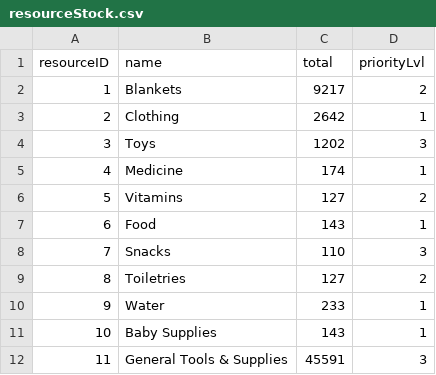
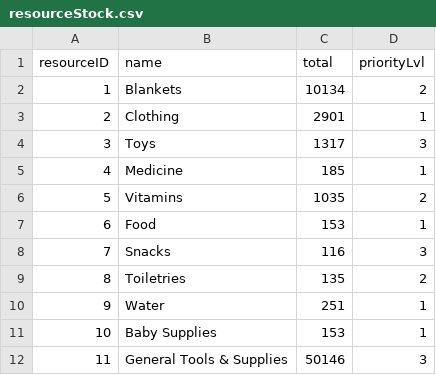
Before and after one commit to bennylao/ucl-humanitarian-management-system-CLI, a CSV file: humanitarian_management_system/data/resourceStock.csv, drawn as a sheet.

```diff
--- a/humanitarian_management_system/data/resourceStock.csv
+++ b/humanitarian_management_system/data/resourceStock.csv
@@ -1,12 +1,12 @@
 resourceID,name,total,priorityLvl
-1,Blankets,9217,2
-2,Clothing,2642,1
-3,Toys,1202,3
-4,Medicine,174,1
-5,Vitamins,127,2
-6,Food,143,1
-7,Snacks,110,3
-8,Toiletries,127,2
-9,Water,233,1
-10,Baby Supplies,143,1
-11,General Tools & Supplies,45591,3
+1,Blankets,10134,2
+2,Clothing,2901,1
+3,Toys,1317,3
+4,Medicine,185,1
+5,Vitamins,1035,2
+6,Food,153,1
+7,Snacks,116,3
+8,Toiletries,135,2
+9,Water,251,1
+10,Baby Supplies,153,1
+11,General Tools & Supplies,50146,3
```
Also changed, not shown: humanitarian_management_system/data/event.csv, humanitarian_management_system/data/resourceAllocation.csv, 8 other files.
